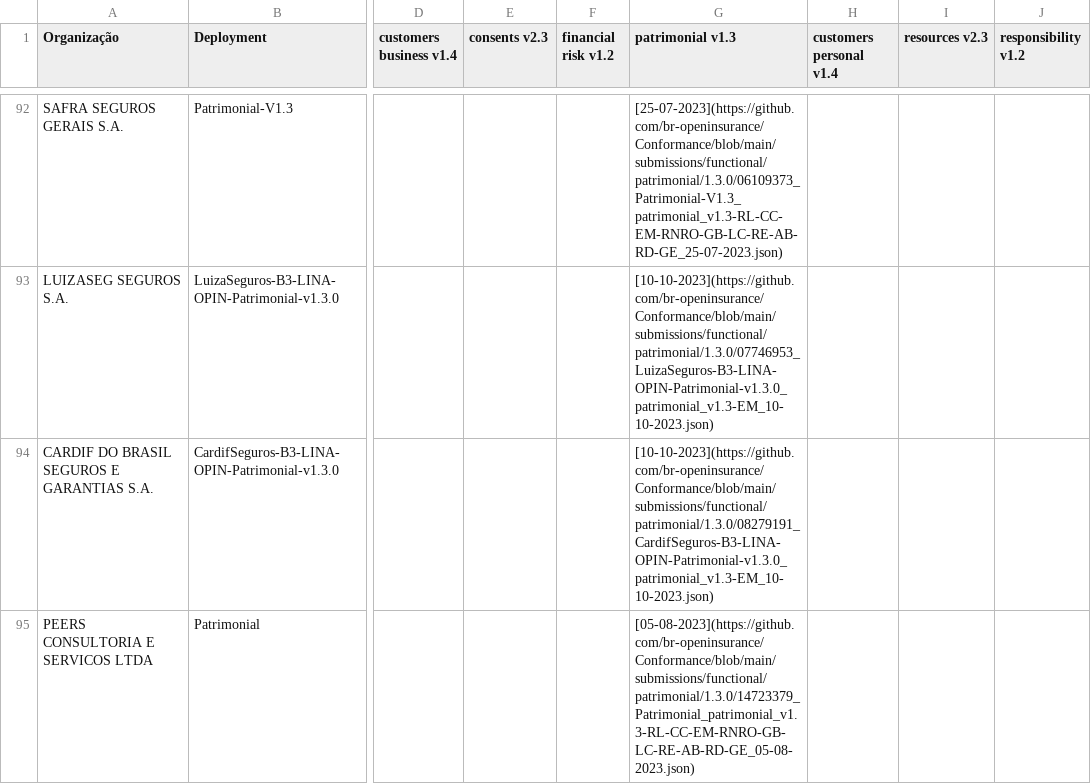
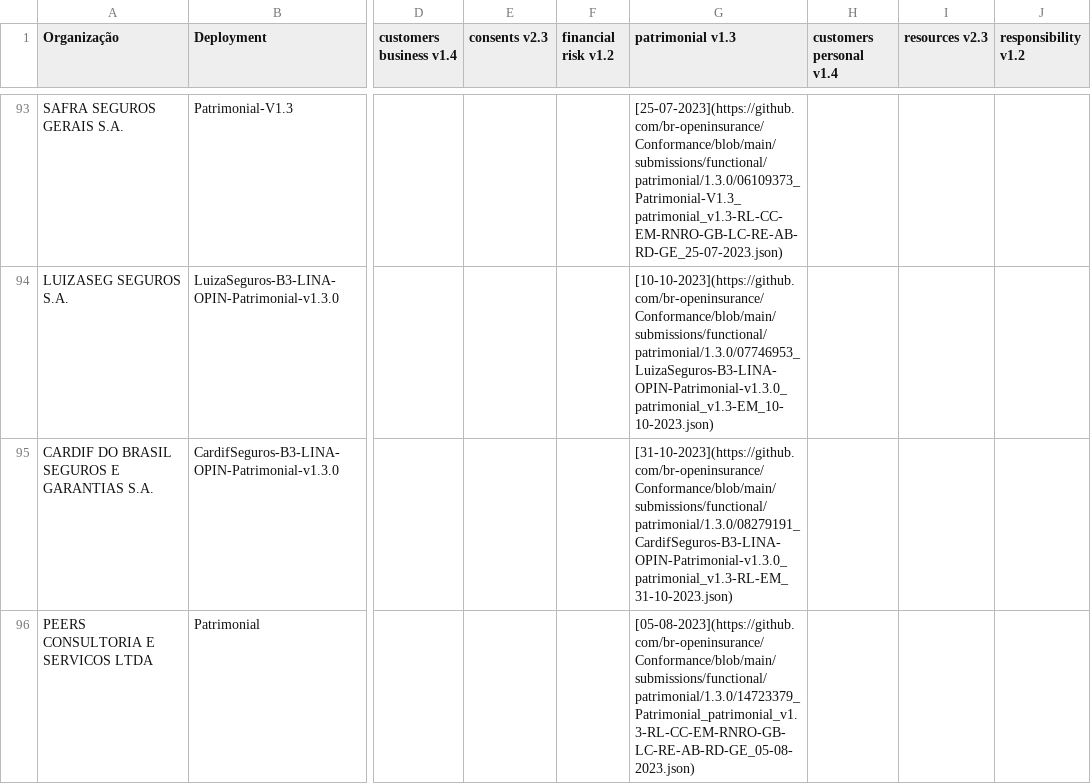
Before and after one commit to br-openinsurance/Conformance, a CSV file: results/phase2/current/phase2-current-conformance-table.csv, drawn as a sheet; only a part is shown, gaps mark what is left out; addresses are those after the commit; the diff covers the shown part only; the diff names each change by its address in the sheet, - before the commit and + after, or states it on an @@ line.

Commit message:
conformance table routine - 01-11-2023

```diff
--- a/results/phase2/current/phase2-current-conformance-table.csv
+++ b/results/phase2/current/phase2-current-conformance-table.csv
-G95 (patrimonial v1.3): [10-10-2023](https://github.com/br-openinsurance/Conformance/blob/main/submissions/functional/patrimonial/1.3.0/08279191_CardifSeguros-B3-LINA-OPIN-Patrimonial-v1.3.0_patrimonial_v1.3-EM_10-10-2023.json)
+G95 (patrimonial v1.3): [31-10-2023](https://github.com/br-openinsurance/Conformance/blob/main/submissions/functional/patrimonial/1.3.0/08279191_CardifSeguros-B3-LINA-OPIN-Patrimonial-v1.3.0_patrimonial_v1.3-RL-EM_31-10-2023.json)
```
Also changed, not shown: 3 added rows, 1 removed row and 3 edited cells elsewhere in this file, results/phase2/current/phase2-current-conformance-dump.csv, results/phase2/current/phase2-current-data.csv, 1 other file.
